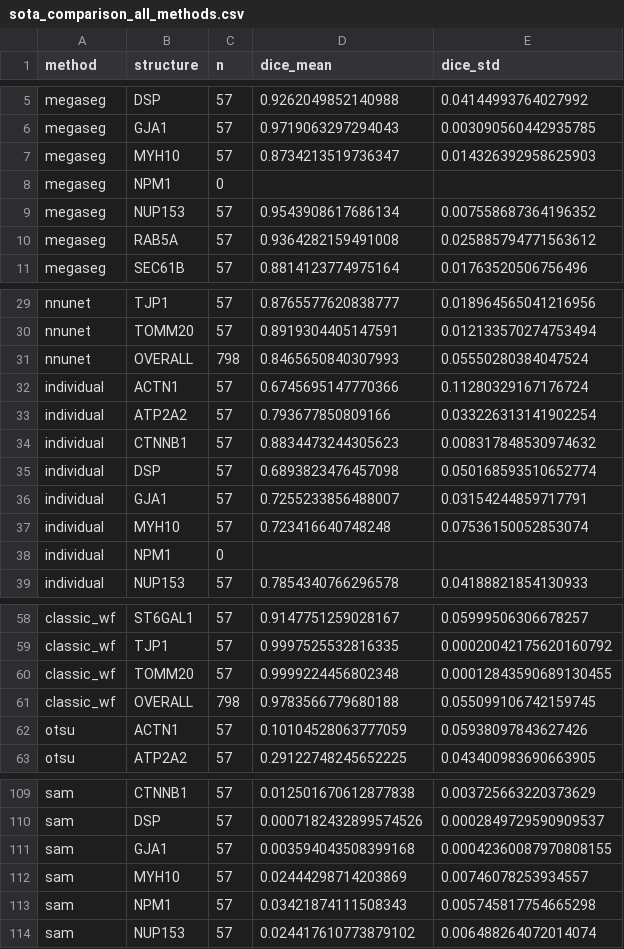
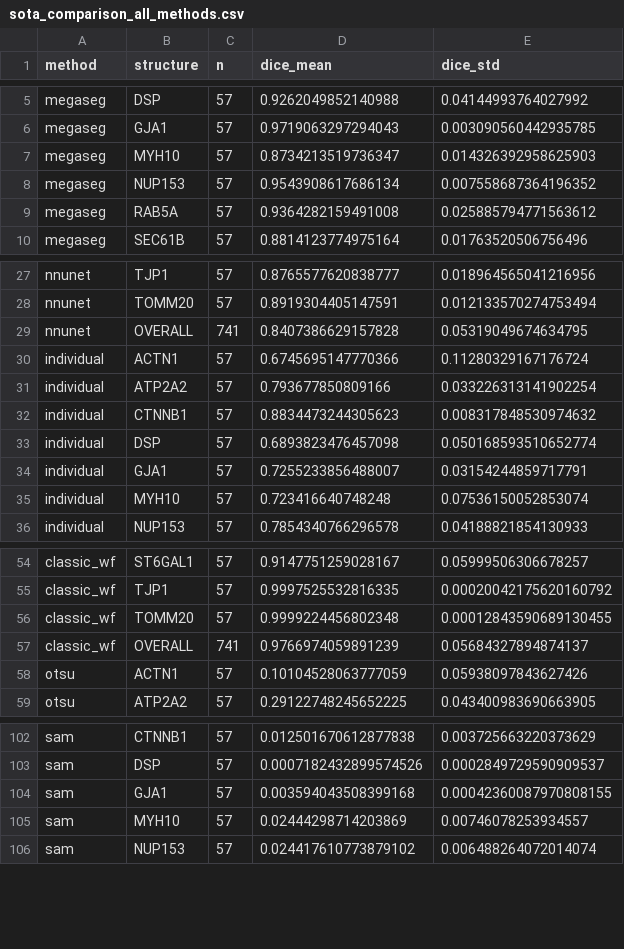
Before and after one commit to AllenCell/MegaSeg, a CSV file: benchmark/results/uint8/filtered/sota_comparison_all_methods.csv, drawn as a sheet; only a part is shown, gaps mark what is left out; the diff covers the shown part only.

```diff
--- a/benchmark/results/uint8/filtered/sota_comparison_all_methods.csv
+++ b/benchmark/results/uint8/filtered/sota_comparison_all_methods.csv
@@ -7,3 +7,2 @@ megaseg,GJA1,57,0.9719063297294043,0.003090560442935785
 megaseg,MYH10,57,0.8734213519736347,0.014326392958625903
-megaseg,NPM1,0,,
 megaseg,NUP153,57,0.9543908617686134,0.007558687364196352
@@ -30,3 +28,3 @@ nnunet,TJP1,57,0.8765577620838777,0.018964565041216956
 nnunet,TOMM20,57,0.8919304405147591,0.012133570274753494
-nnunet,OVERALL,798,0.8465650840307993,0.05550280384047524
+nnunet,OVERALL,741,0.8407386629157828,0.05319049674634795
 individual,ACTN1,57,0.6745695147770366,0.11280329167176724
@@ -37,3 +35,2 @@ individual,GJA1,57,0.7255233856488007,0.03154244859717791
 individual,MYH10,57,0.723416640748248,0.07536150052853074
-individual,NPM1,0,,
 individual,NUP153,57,0.7854340766296578,0.04188821854130933
@@ -60,3 +56,3 @@ classic_wf,TJP1,57,0.9997525532816335,0.00020042175620160792
 classic_wf,TOMM20,57,0.9999224456802348,0.00012843590689130455
-classic_wf,OVERALL,798,0.9783566779680188,0.055099106742159745
+classic_wf,OVERALL,741,0.9766974059891239,0.05684327894874137
 otsu,ACTN1,57,0.10104528063777059,0.05938097843627426
@@ -112,3 +105,2 @@ sam,GJA1,57,0.003594043508399168,0.00042360087970808155
 sam,MYH10,57,0.02444298714203869,0.00746078253934557
-sam,NPM1,57,0.03421874111508343,0.005745817754665298
 sam,NUP153,57,0.024417610773879102,0.006488264072014074
```
Also changed, not shown: 5 removed rows and 12 edited cells elsewhere in this file, benchmark/results/uint8/sota_comparison_all_methods.csv, 26 other files.
